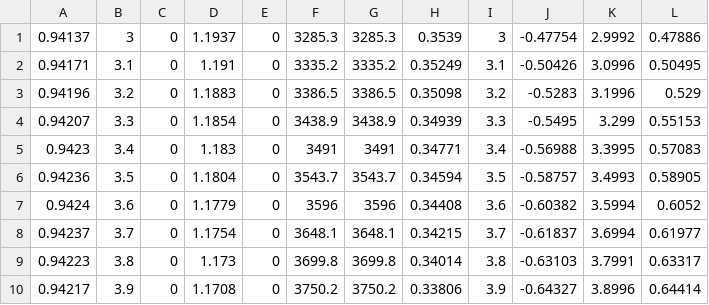
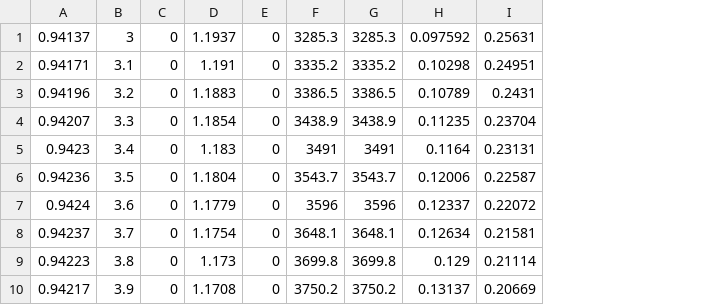
Before and after one commit to kuro26/sci-sim, a CSV file: supervised learning/data/stable_pair.csv, drawn as a sheet; only a part is shown; removed rows and columns are numbered as before the commit, all else as after; the diff names each change by its address in the sheet, - before the commit and + after, or states it on an @@ line.

```diff
--- a/supervised learning/data/stable_pair.csv
+++ b/supervised learning/data/stable_pair.csv
-column H, rows 1-10: 0.3539 | 0.35249 | 0.35098 | 0.34939 | 0.34771 | 0.34594 | 0.34408 | 0.34215 | 0.34014 | 0.33806
-column I, rows 1-10: 3 | 3.1 | 3.2 | 3.3 | 3.4 | 3.5 | 3.6 | 3.7 | 3.8 | 3.9
-column J, rows 1-10: -0.47754 | -0.50426 | -0.5283 | -0.5495 | -0.56988 | -0.58757 | -0.60382 | -0.61837 | -0.63103 | -0.64327
-column K, rows 1-10: 2.9992 | 3.0996 | 3.1996 | 3.299 | 3.3995 | 3.4993 | 3.5994 | 3.6994 | 3.7991 | 3.8996
-column L, rows 1-10: 0.47886 | 0.50495 | 0.529 | 0.55153 | 0.57083 | 0.58905 | 0.6052 | 0.61977 | 0.63317 | 0.64414
+column H, rows 1-10: 0.097592 | 0.10298 | 0.10789 | 0.11235 | 0.1164 | 0.12006 | 0.12337 | 0.12634 | 0.129 | 0.13137
+column I, rows 1-10: 0.25631 | 0.24951 | 0.2431 | 0.23704 | 0.23131 | 0.22587 | 0.22072 | 0.21581 | 0.21114 | 0.20669
```
Also changed, not shown: 2 other files.
